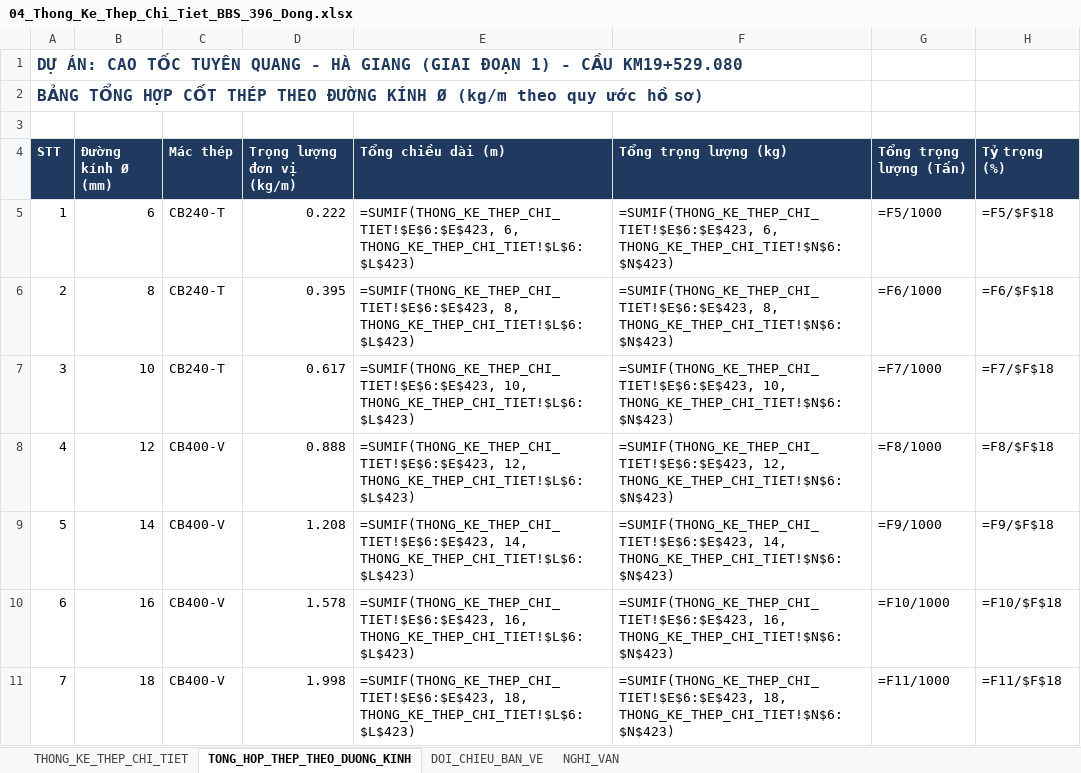
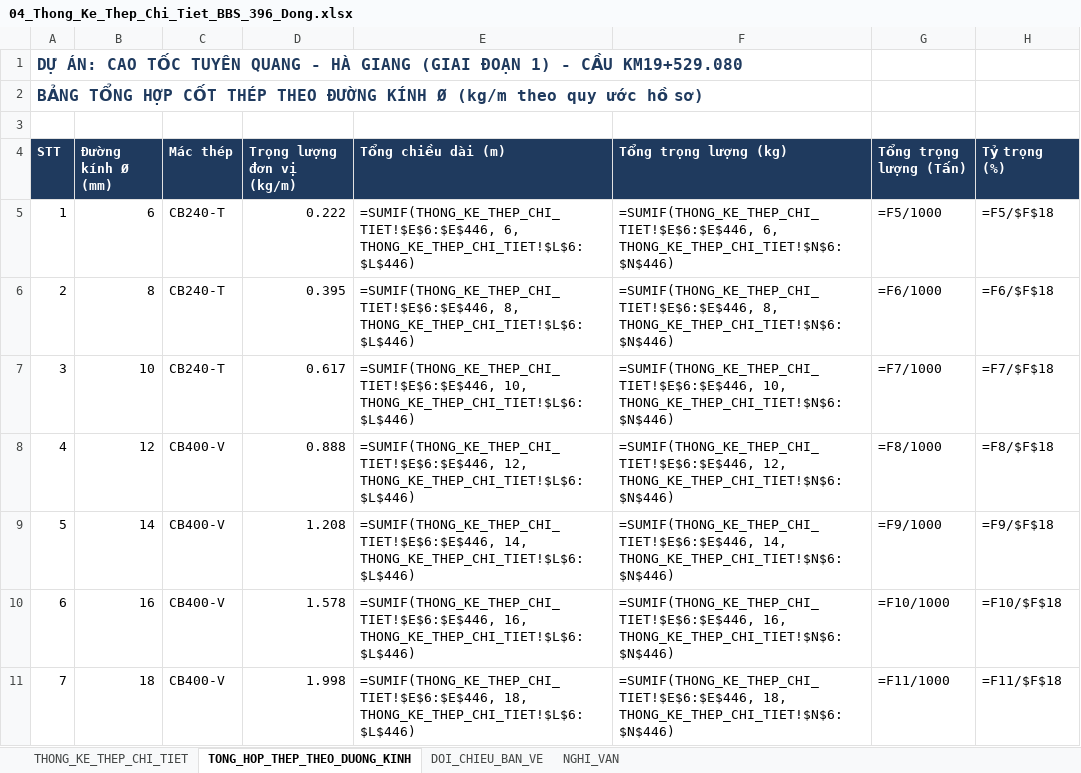
Before and after one commit to doxuanfun-netizen/23HG-multiagent-system, an Excel workbook: examples/HO_SO_CAU_KM19_529/02_XUONG_TIEN_CHE_COT_THEP/04_Thong_Ke_Thep_Chi_Tiet_BBS_396_Dong.xlsx, sheet TONG_HOP_THEP_THEO_DUONG_KINH, drawn as a sheet; only a part is shown; values as stored, in another font and other column widths than the file's, no borders; formulas without a stored value are shown as written; the diff covers the shown part only; the diff names each change by its address in the sheet, - before the commit and + after, or states it on an @@ line.

```diff
--- a/examples/HO_SO_CAU_KM19_529/02_XUONG_TIEN_CHE_COT_THEP/04_Thong_Ke_Thep_Chi_Tiet_BBS_396_Dong.xlsx (sheet TONG_HOP_THEP_THEO_DUONG_KINH)
+++ b/examples/HO_SO_CAU_KM19_529/02_XUONG_TIEN_CHE_COT_THEP/04_Thong_Ke_Thep_Chi_Tiet_BBS_396_Dong.xlsx (sheet TONG_HOP_THEP_THEO_DUONG_KINH)
-E5 (Tổng chiều dài (m)): =SUMIF(THONG_KE_THEP_CHI_TIET!$E$6:$E$423, 6, THONG_KE_THEP_CHI_TIET!$L$6:$L$423)
+E5 (Tổng chiều dài (m)): =SUMIF(THONG_KE_THEP_CHI_TIET!$E$6:$E$446, 6, THONG_KE_THEP_CHI_TIET!$L$6:$L$446)
-F5 (Tổng trọng lượng (kg)): =SUMIF(THONG_KE_THEP_CHI_TIET!$E$6:$E$423, 6, THONG_KE_THEP_CHI_TIET!$N$6:$N$423)
+F5 (Tổng trọng lượng (kg)): =SUMIF(THONG_KE_THEP_CHI_TIET!$E$6:$E$446, 6, THONG_KE_THEP_CHI_TIET!$N$6:$N$446)
-E6 (Tổng chiều dài (m)): =SUMIF(THONG_KE_THEP_CHI_TIET!$E$6:$E$423, 8, THONG_KE_THEP_CHI_TIET!$L$6:$L$423)
+E6 (Tổng chiều dài (m)): =SUMIF(THONG_KE_THEP_CHI_TIET!$E$6:$E$446, 8, THONG_KE_THEP_CHI_TIET!$L$6:$L$446)
-F6 (Tổng trọng lượng (kg)): =SUMIF(THONG_KE_THEP_CHI_TIET!$E$6:$E$423, 8, THONG_KE_THEP_CHI_TIET!$N$6:$N$423)
+F6 (Tổng trọng lượng (kg)): =SUMIF(THONG_KE_THEP_CHI_TIET!$E$6:$E$446, 8, THONG_KE_THEP_CHI_TIET!$N$6:$N$446)
-E7 (Tổng chiều dài (m)): =SUMIF(THONG_KE_THEP_CHI_TIET!$E$6:$E$423, 10, THONG_KE_THEP_CHI_TIET!$L$6:$L$423)
+E7 (Tổng chiều dài (m)): =SUMIF(THONG_KE_THEP_CHI_TIET!$E$6:$E$446, 10, THONG_KE_THEP_CHI_TIET!$L$6:$L$446)
-F7 (Tổng trọng lượng (kg)): =SUMIF(THONG_KE_THEP_CHI_TIET!$E$6:$E$423, 10, THONG_KE_THEP_CHI_TIET!$N$6:$N$423)
+F7 (Tổng trọng lượng (kg)): =SUMIF(THONG_KE_THEP_CHI_TIET!$E$6:$E$446, 10, THONG_KE_THEP_CHI_TIET!$N$6:$N$446)
-E8 (Tổng chiều dài (m)): =SUMIF(THONG_KE_THEP_CHI_TIET!$E$6:$E$423, 12, THONG_KE_THEP_CHI_TIET!$L$6:$L$423)
+E8 (Tổng chiều dài (m)): =SUMIF(THONG_KE_THEP_CHI_TIET!$E$6:$E$446, 12, THONG_KE_THEP_CHI_TIET!$L$6:$L$446)
-F8 (Tổng trọng lượng (kg)): =SUMIF(THONG_KE_THEP_CHI_TIET!$E$6:$E$423, 12, THONG_KE_THEP_CHI_TIET!$N$6:$N$423)
+F8 (Tổng trọng lượng (kg)): =SUMIF(THONG_KE_THEP_CHI_TIET!$E$6:$E$446, 12, THONG_KE_THEP_CHI_TIET!$N$6:$N$446)
-E9 (Tổng chiều dài (m)): =SUMIF(THONG_KE_THEP_CHI_TIET!$E$6:$E$423, 14, THONG_KE_THEP_CHI_TIET!$L$6:$L$423)
+E9 (Tổng chiều dài (m)): =SUMIF(THONG_KE_THEP_CHI_TIET!$E$6:$E$446, 14, THONG_KE_THEP_CHI_TIET!$L$6:$L$446)
-F9 (Tổng trọng lượng (kg)): =SUMIF(THONG_KE_THEP_CHI_TIET!$E$6:$E$423, 14, THONG_KE_THEP_CHI_TIET!$N$6:$N$423)
+F9 (Tổng trọng lượng (kg)): =SUMIF(THONG_KE_THEP_CHI_TIET!$E$6:$E$446, 14, THONG_KE_THEP_CHI_TIET!$N$6:$N$446)
-E10 (Tổng chiều dài (m)): =SUMIF(THONG_KE_THEP_CHI_TIET!$E$6:$E$423, 16, THONG_KE_THEP_CHI_TIET!$L$6:$L$423)
+E10 (Tổng chiều dài (m)): =SUMIF(THONG_KE_THEP_CHI_TIET!$E$6:$E$446, 16, THONG_KE_THEP_CHI_TIET!$L$6:$L$446)
-F10 (Tổng trọng lượng (kg)): =SUMIF(THONG_KE_THEP_CHI_TIET!$E$6:$E$423, 16, THONG_KE_THEP_CHI_TIET!$N$6:$N$423)
+F10 (Tổng trọng lượng (kg)): =SUMIF(THONG_KE_THEP_CHI_TIET!$E$6:$E$446, 16, THONG_KE_THEP_CHI_TIET!$N$6:$N$446)
-E11 (Tổng chiều dài (m)): =SUMIF(THONG_KE_THEP_CHI_TIET!$E$6:$E$423, 18, THONG_KE_THEP_CHI_TIET!$L$6:$L$423)
+E11 (Tổng chiều dài (m)): =SUMIF(THONG_KE_THEP_CHI_TIET!$E$6:$E$446, 18, THONG_KE_THEP_CHI_TIET!$L$6:$L$446)
-F11 (Tổng trọng lượng (kg)): =SUMIF(THONG_KE_THEP_CHI_TIET!$E$6:$E$423, 18, THONG_KE_THEP_CHI_TIET!$N$6:$N$423)
+F11 (Tổng trọng lượng (kg)): =SUMIF(THONG_KE_THEP_CHI_TIET!$E$6:$E$446, 18, THONG_KE_THEP_CHI_TIET!$N$6:$N$446)
```
Also changed, not shown: 12 edited cells elsewhere in this sheet, sheet THONG_KE_THEP_CHI_TIET, sheet NGHI_VAN, sheet DOI_CHIEU_BAN_VE, examples/HO_SO_CAU_KM19_529/03_KINH_TE_QS_DU_TOAN_THANH_TOAN/08_Du_Toan_GXD_Thong_Tu_11_2021.xlsx, examples/HO_SO_CAU_KM19_529/03_KINH_TE_QS_DU_TOAN_THANH_TOAN/09_Thanh_Toan_Khoi_Luong_Phu_Luc_03a.xlsx, 6 other files.
